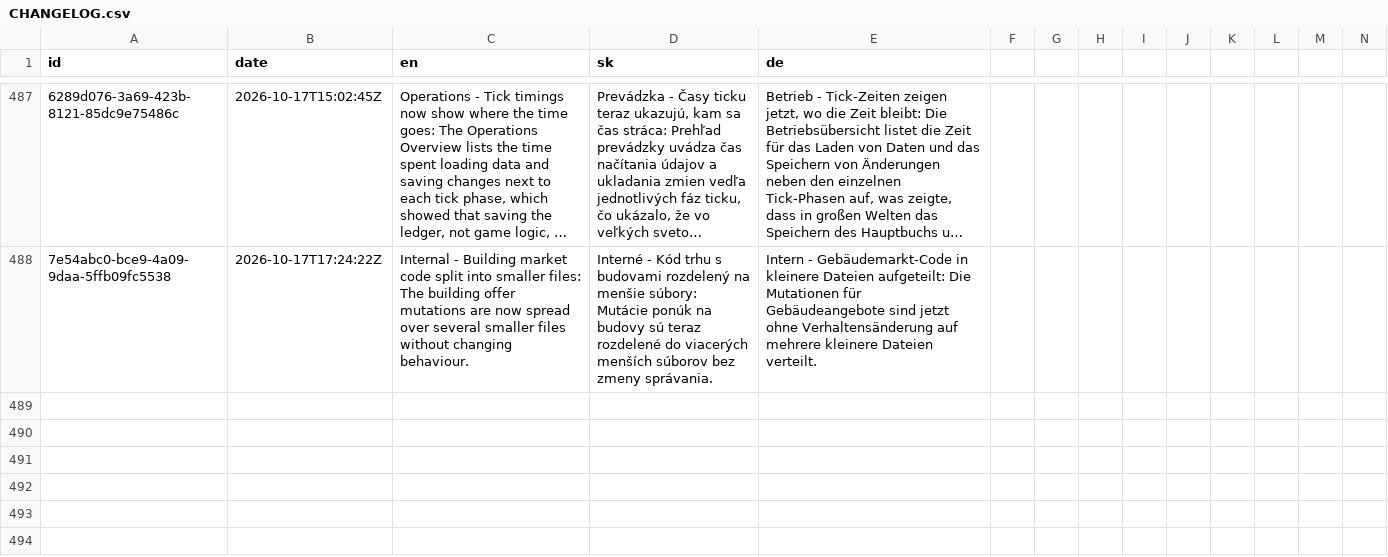
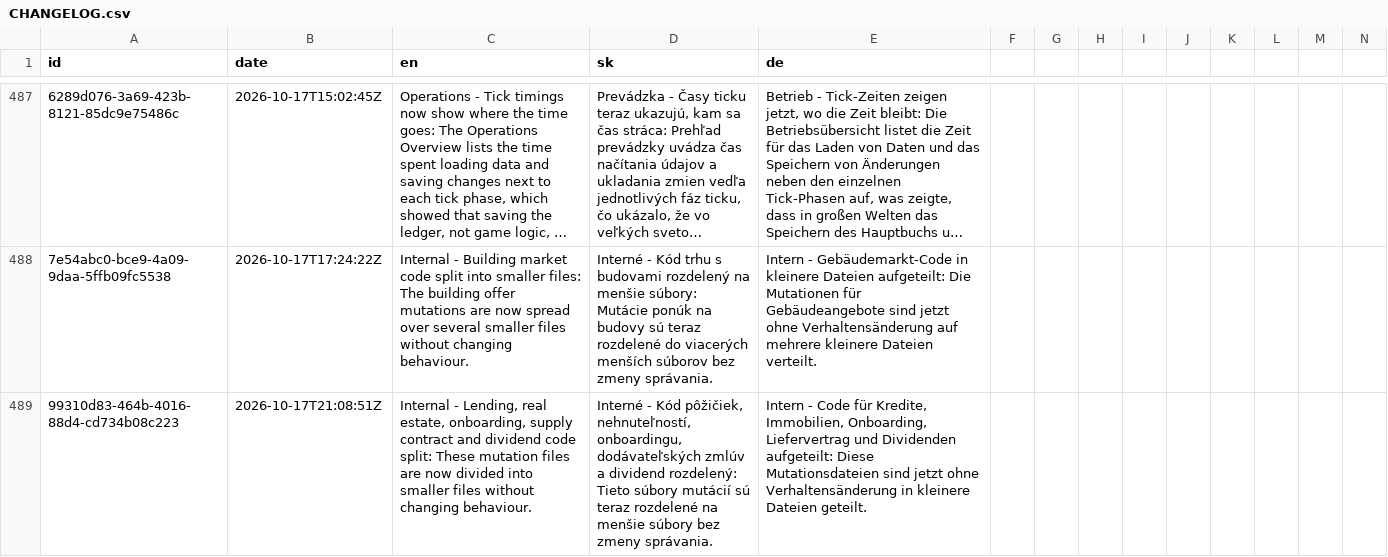
Before and after one commit to ludovit-scholtz/capitalism, a CSV file: CHANGELOG.csv, drawn as a sheet; only a part is shown, gaps mark what is left out; long unchanged cells end in …; rows hold the shown columns only; the diff names each change by its address in the sheet, - before the commit and + after, or states it on an @@ line.

```diff
--- a/CHANGELOG.csv
+++ b/CHANGELOG.csv
+row 489: 99310d83-464b-4016-88d4-cd734b08c223 | 2026-10-17T21:08:51Z | Internal - Lending, real estate, onboarding, supply contract and dividend code split: These mutation files are now divided into smaller files without changing behaviour. | Interné - Kód pôžičiek, nehnuteľností, onboardingu, dodávateľských zmlúv a dividend rozdelený: Tieto súbory mutácií sú teraz rozdelené na menšie súbory bez zmeny správania. | Intern - Code für Kredite, Immobilien, Onboarding, Liefervertrag und Dividenden aufgeteilt: Diese Mutationsdateien sind jetzt ohne Verhaltensänderung in kleinere Dateien geteilt.
```
Also changed, not shown: 11 other files.
